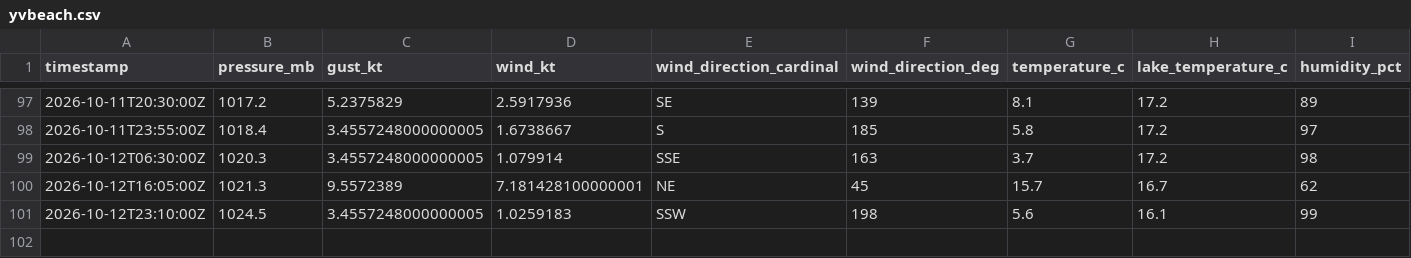
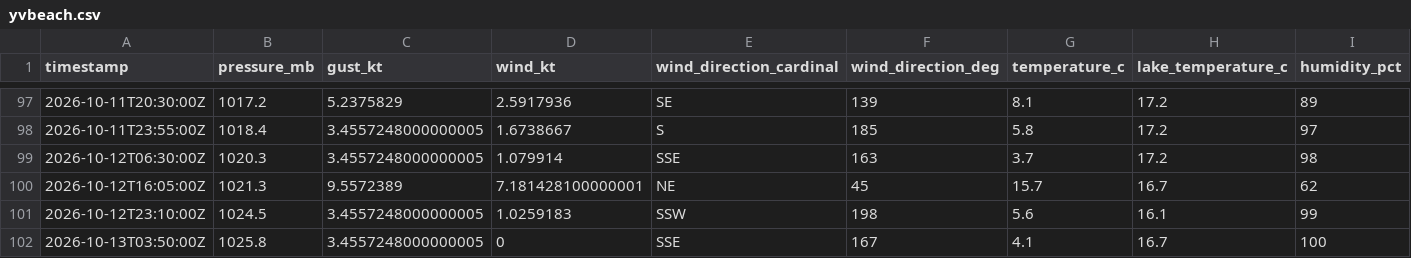
Before and after one commit to marcburri/kite-weather, a CSV file: data/yvbeach.csv, drawn as a sheet; only a part is shown, gaps mark what is left out; rows hold the shown columns only; the diff names each change by its address in the sheet, - before the commit and + after, or states it on an @@ line.

```diff
--- a/data/yvbeach.csv
+++ b/data/yvbeach.csv
+row 102: 2026-10-13T03:50:00Z | 1025.8 | 3.4557248000000005 | 0 | SSE | 167 | 4.1 | 16.7 | 100
```
Also changed, not shown: data/silvaplana.csv.
